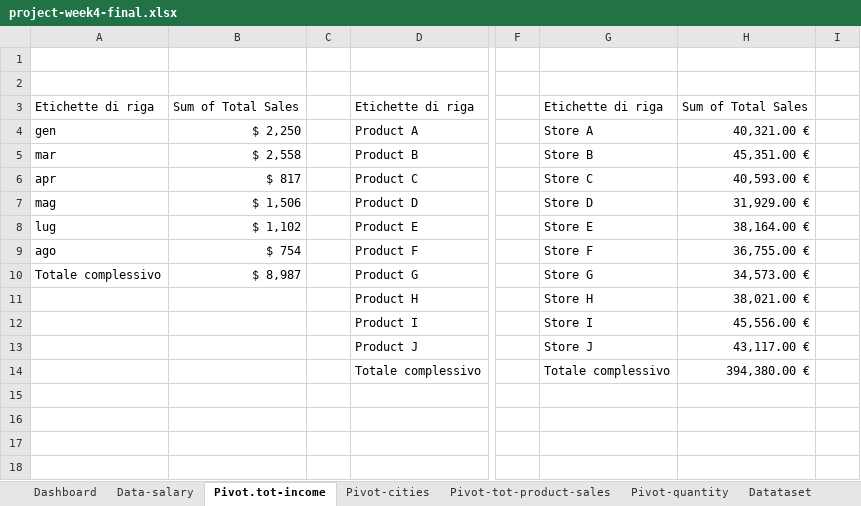
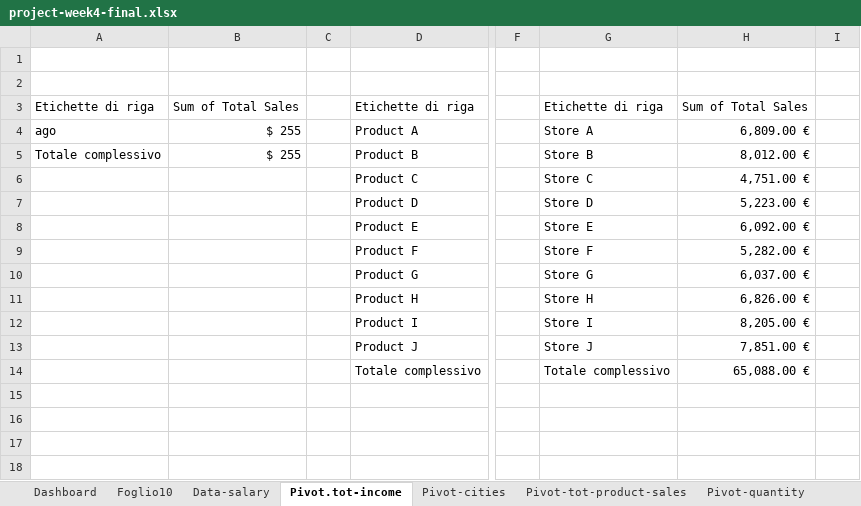
Before and after one commit to giuschil/epicode-data-analyst, an Excel workbook: Week4/Project4/project-week4-final.xlsx, sheet Pivot.tot-income, drawn as a sheet; only a part is shown, gaps mark what is left out; values as stored, in another font and other column widths than the file's, no borders; charts and pictures not drawn; the diff names each change by its address in the sheet, - before the commit and + after, or states it on an @@ line.

```diff
--- a/Week4/Project4/project-week4-final.xlsx (sheet Pivot.tot-income)
+++ b/Week4/Project4/project-week4-final.xlsx (sheet Pivot.tot-income)
+sheet tab: Foglio10
-A4: gen
+A4: ago
-B4: $ 2,250
+B4: $ 255
-H4: 40,321.00 €
+H4: 6,809.00 €
-A5: mar
+A5: Totale complessivo
-B5: $ 2,558
+B5: $ 255
-H5: 45,351.00 €
+H5: 8,012.00 €
-A6: apr
+A6: (empty)
-B6: $ 817
+B6: (empty)
-H6: 40,593.00 €
+H6: 4,751.00 €
-A7: mag
+A7: (empty)
-B7: $ 1,506
+B7: (empty)
-H7: 31,929.00 €
+H7: 5,223.00 €
-A8: lug
+A8: (empty)
-B8: $ 1,102
+B8: (empty)
-H8: 38,164.00 €
+H8: 6,092.00 €
-A9: ago
+A9: (empty)
-B9: $ 754
+B9: (empty)
-H9: 36,755.00 €
+H9: 5,282.00 €
-A10: Totale complessivo
+A10: (empty)
-B10: $ 8,987
+B10: (empty)
-H10: 34,573.00 €
+H10: 6,037.00 €
-H11: 38,021.00 €
+H11: 6,826.00 €
-H12: 45,556.00 €
+H12: 8,205.00 €
-H13: 43,117.00 €
+H13: 7,851.00 €
-H14: 394,380.00 €
+H14: 65,088.00 €
```
Also changed, not shown: sheet Datataset, sheet esercizio3, sheet Data-salary, sheet Dataset-Rep, charts or pictures.
